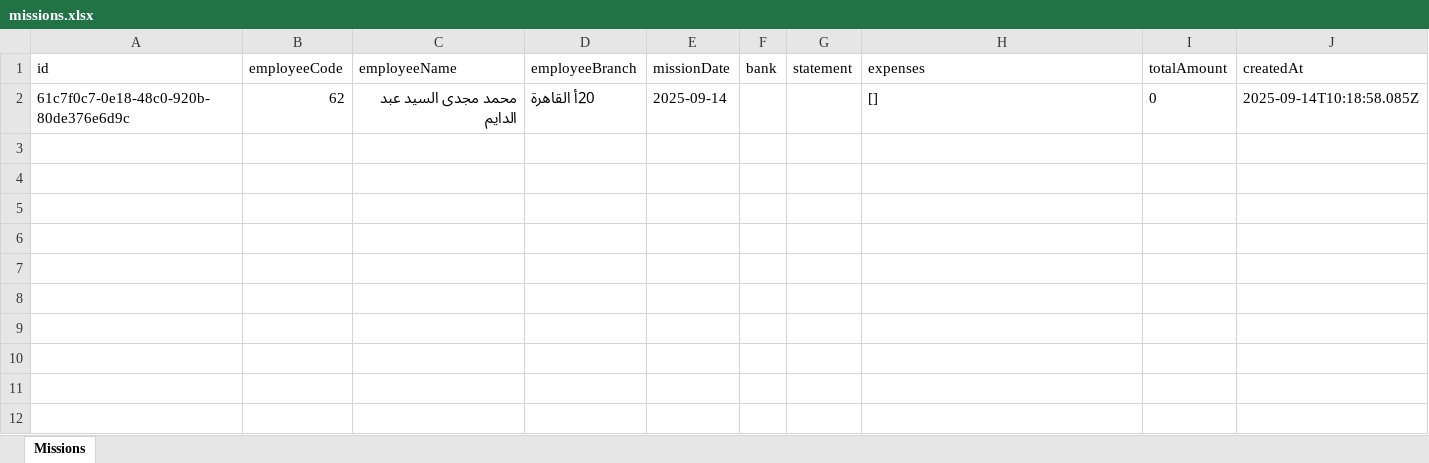
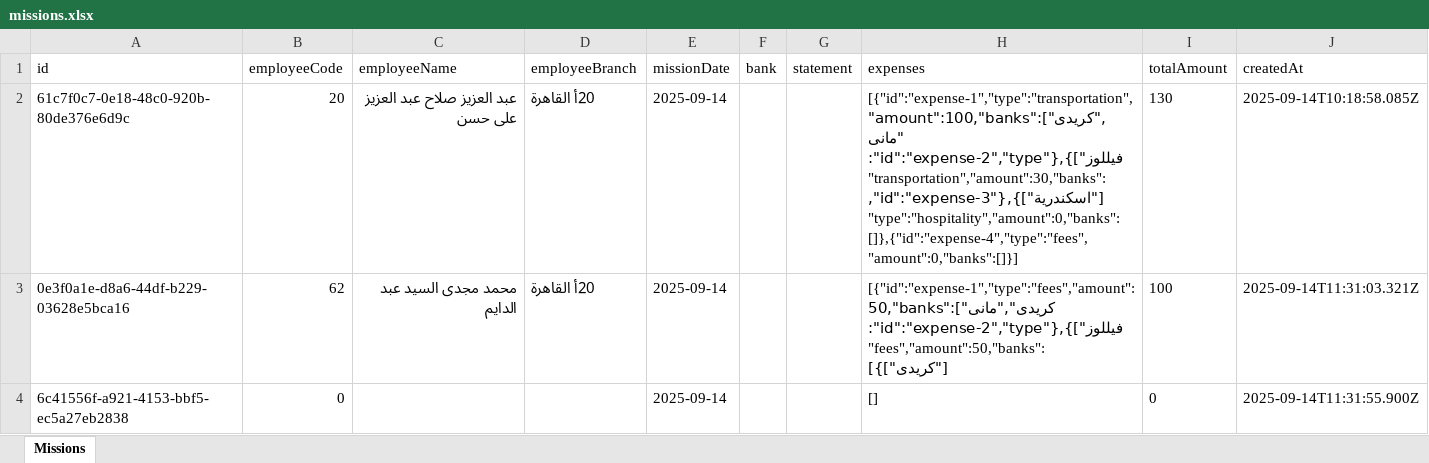
Before and after one commit to MohamedRadiWebDev/TaskTracker, an Excel workbook: data/missions.xlsx, sheet Missions, drawn as a sheet; values as stored, in another font and other column widths than the file's, no borders; the diff names each change by its address in the sheet, - before the commit and + after, or states it on an @@ line.

```diff
--- a/data/missions.xlsx (sheet Missions)
+++ b/data/missions.xlsx (sheet Missions)
-B2 (employeeCode): 62
+B2 (employeeCode): 20
-C2 (employeeName): محمد مجدى السيد عبد الدايم
+C2 (employeeName): عبد العزيز صلاح عبد العزيز على حسن
-H2 (expenses): []
+H2 (expenses): [{"id":"expense-1","type":"transportation","amount":100,"banks":["كريدى","مانى فيللوز"]},{"id":"expense-2","type":"transportation","amount":30,"banks":["اسكندرية"]},{"id":"expense-3","type":"hospitality","amount":0,"banks":[]},{"id":"expense-4","type":"fees","amount":0,"banks":[]}]
-I2 (totalAmount): 0
+I2 (totalAmount): 130
+row 3: 0e3f0a1e-d8a6-44df-b229-03628e5bca16 | 62 | محمد مجدى السيد عبد الدايم | 20أ القاهرة | 2025-09-14 |  |  | [{"id":"expense-1","type":"fees","amount":50,"banks":["كريدى","مانى فيللوز"]},{"id":"expense-2","type":"fees","amount":50,"banks":["كريدى"]}] | 100 | 2025-09-14T11:31:03.321Z
+row 4: 6c41556f-a921-4153-bbf5-ec5a27eb2838 | 0 |  |  | 2025-09-14 |  |  | [] | 0 | 2025-09-14T11:31:55.900Z
```
Also changed, not shown: 3 other files.
